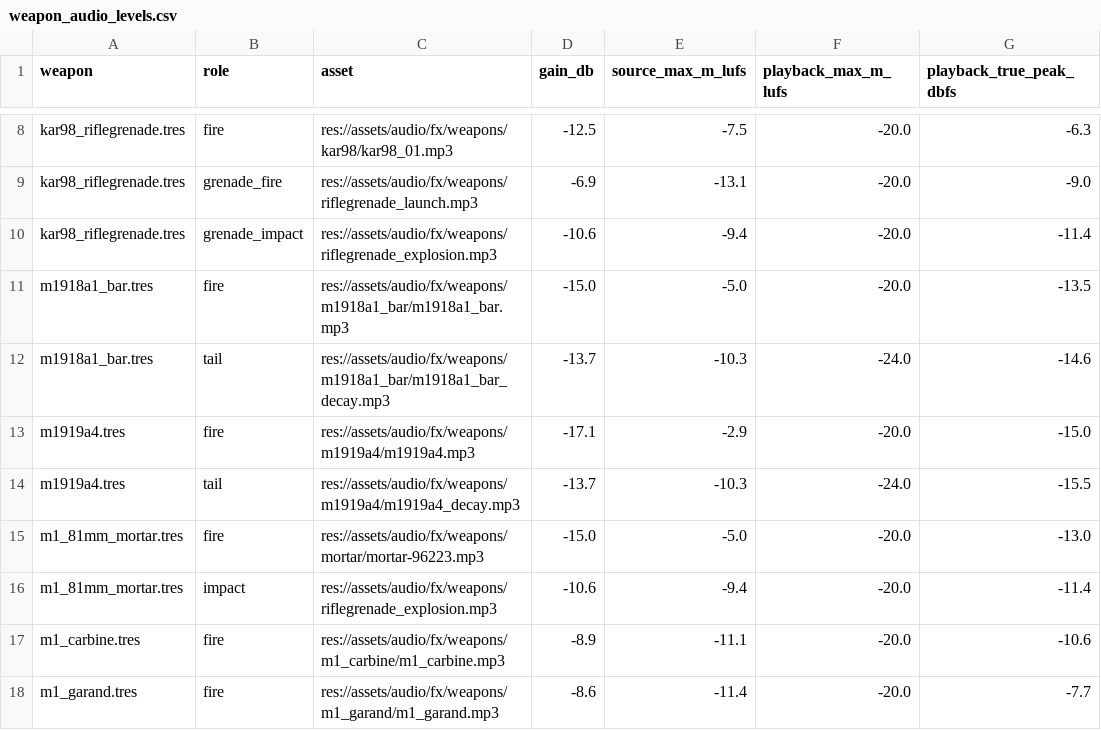
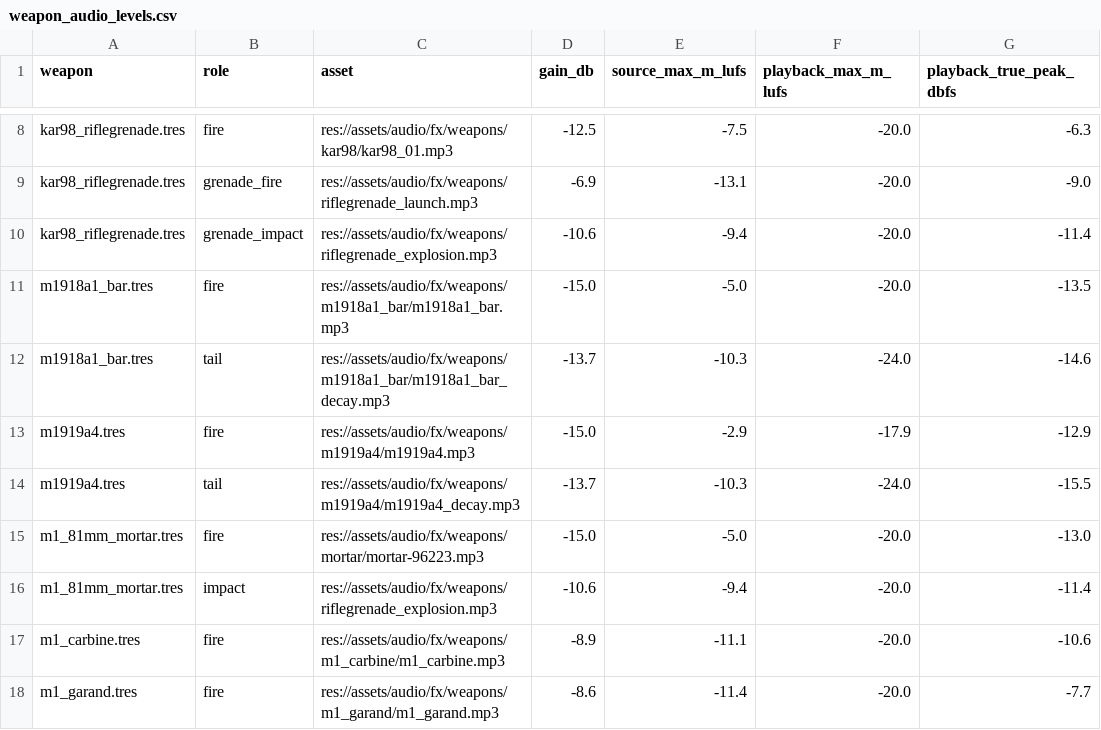
Before and after one commit to AdeptusCat/acl, a CSV file: docs/weapon_audio_levels.csv, drawn as a sheet; only a part is shown, gaps mark what is left out.

Commit message:
fix: centre battlefield audio on the camera

```diff
--- a/docs/weapon_audio_levels.csv
+++ b/docs/weapon_audio_levels.csv
@@ -12,3 +12,3 @@ m1918a1_bar.tres,fire,res://assets/audio/fx/weapons/m1918a1_bar/m1918a1_bar.mp3,
 m1918a1_bar.tres,tail,res://assets/audio/fx/weapons/m1918a1_bar/m1918a1_bar_decay.mp3,-13.7,-10.3,-24.0,-14.6
-m1919a4.tres,fire,res://assets/audio/fx/weapons/m1919a4/m1919a4.mp3,-17.1,-2.9,-20.0,-15.0
+m1919a4.tres,fire,res://assets/audio/fx/weapons/m1919a4/m1919a4.mp3,-15.0,-2.9,-17.9,-12.9
 m1919a4.tres,tail,res://assets/audio/fx/weapons/m1919a4/m1919a4_decay.mp3,-13.7,-10.3,-24.0,-15.5
```
Also changed, not shown: 2 other files.
